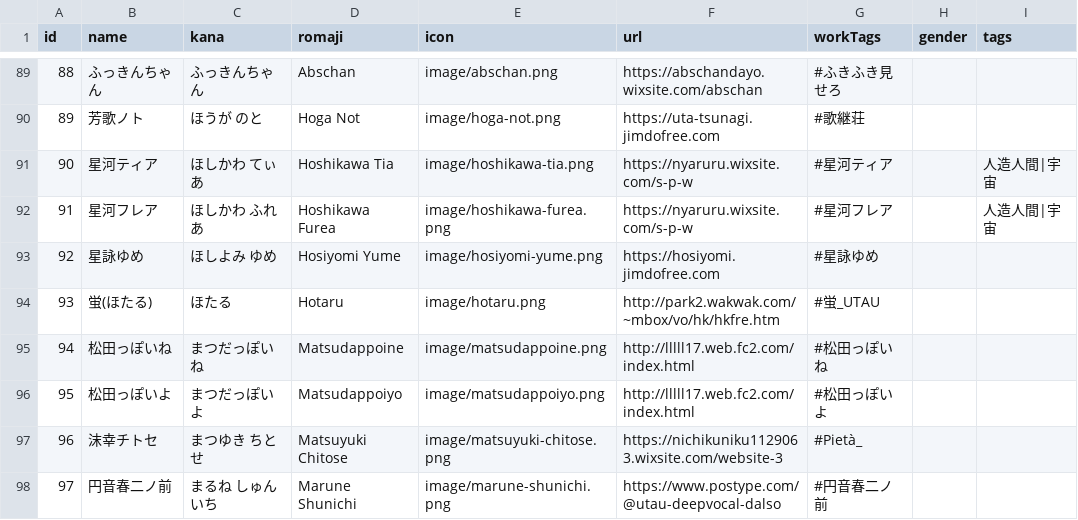
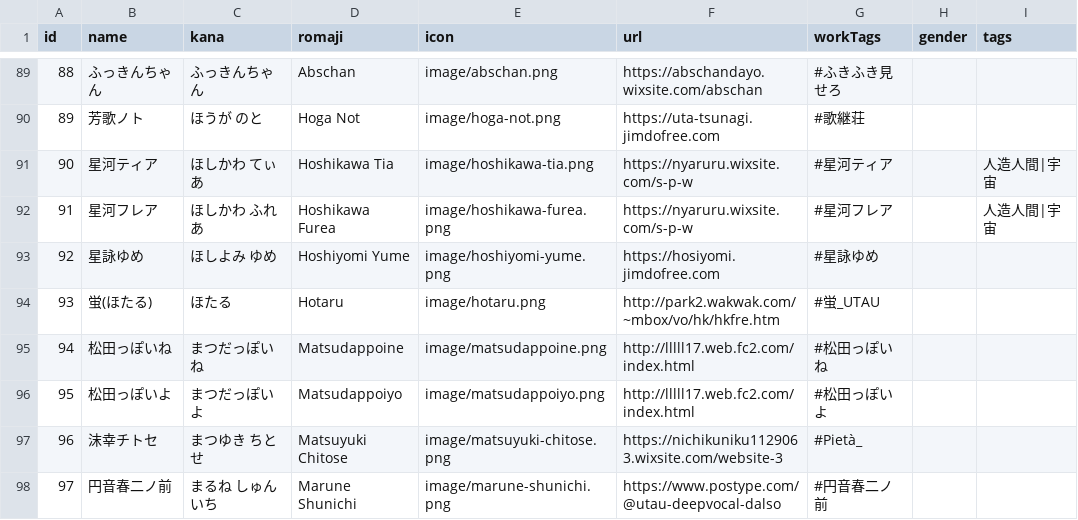
Before and after one commit to nyaruru-02/UTAU-Character-Icon-Library, a CSV file: data/characters.csv, drawn as a sheet; only a part is shown, gaps mark what is left out.

Commit message:
Update characters.csv

```diff
--- a/data/characters.csv
+++ b/data/characters.csv
@@ -92,3 +92,3 @@
 91,星河フレア,ほしかわ ふれあ,Hoshikawa Furea,image/hoshikawa-furea.png,https://nyaruru.wixsite.com/s-p-w,#星河フレア,,人造人間|宇宙
-92,星詠ゆめ,ほしよみ ゆめ,Hosiyomi Yume,image/hosiyomi-yume.png,https://hosiyomi.jimdofree.com,#星詠ゆめ,,
+92,星詠ゆめ,ほしよみ ゆめ,Hoshiyomi Yume,image/hoshiyomi-yume.png,https://hosiyomi.jimdofree.com,#星詠ゆめ,,
 93,蛍(ほたる),ほたる,Hotaru,image/hotaru.png,http://park2.wakwak.com/~mbox/vo/hk/hkfre.htm,#蛍_UTAU,,
```
